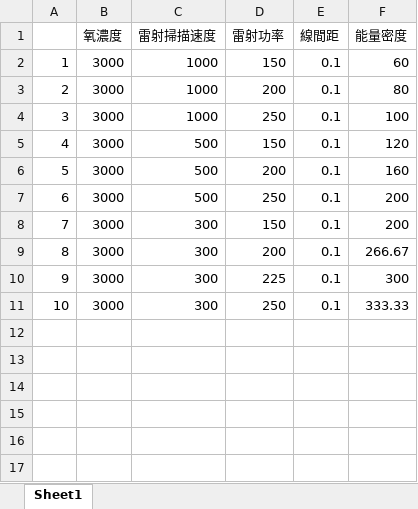
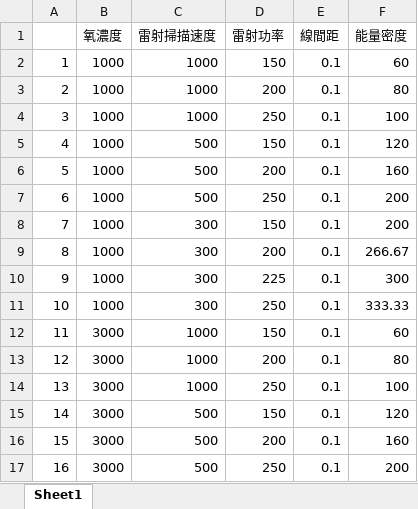
Before and after one commit to POCHUN-CHEN/Transformer-STM, an Excel workbook: Process_parameters.xlsx, sheet Sheet1, drawn as a sheet; only a part is shown; the shorter side is filled out with more unchanged rows; values as stored, in another font and other column widths than the file's, no borders; addresses are those after the commit; the diff covers the shown part only; the diff names each change by its address in the sheet, - before the commit and + after, or states it on an @@ line.

```diff
--- a/Process_parameters.xlsx (sheet Sheet1)
+++ b/Process_parameters.xlsx (sheet Sheet1)
+row 2: 1 | 1000 | 1000 | 150 | 0.1 | 60
+row 3: 2 | 1000 | 1000 | 200 | 0.1 | 80
+row 4: 3 | 1000 | 1000 | 250 | 0.1 | 100
+row 5: 4 | 1000 | 500 | 150 | 0.1 | 120
+row 6: 5 | 1000 | 500 | 200 | 0.1 | 160
+row 7: 6 | 1000 | 500 | 250 | 0.1 | 200
+row 8: 7 | 1000 | 300 | 150 | 0.1 | 200
+row 9: 8 | 1000 | 300 | 200 | 0.1 | 266.67
+row 10: 9 | 1000 | 300 | 225 | 0.1 | 300
+row 11: 10 | 1000 | 300 | 250 | 0.1 | 333.33
@@ column A renumbered between rows 12 and 21 @@
```
Also changed, not shown: 20 added rows elsewhere in this sheet, Circle_test.xlsx, 5 other files.
